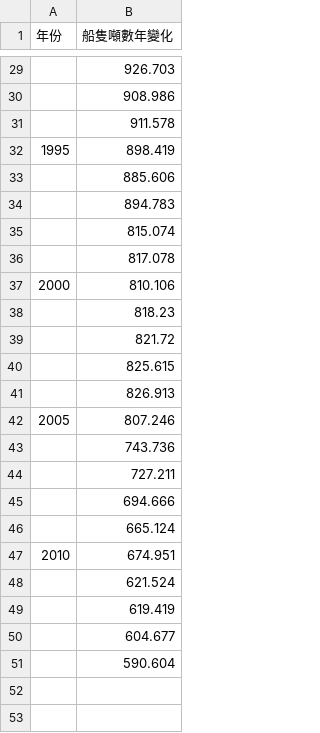
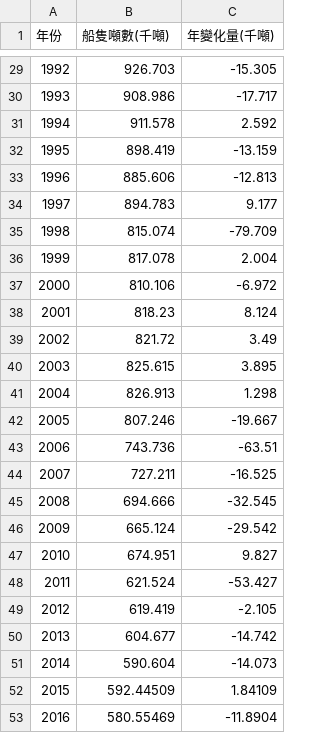
Before and after one commit to TaiBON/biodiv_indicators, a CSV file: data/processed/漁船年別噸數.csv, drawn as a sheet; only a part is shown, gaps mark what is left out; the diff covers the shown part only; the diff names each change by its address in the sheet, - before the commit and + after, or states it on an @@ line.

```diff
--- a/data/processed/漁船年別噸數.csv
+++ b/data/processed/漁船年別噸數.csv
+column C (年變化量(千噸)), rows 29-51: -15.305 | -17.717 | 2.592 | -13.159 | -12.813 | 9.177 | -79.709 | 2.004 | -6.972 | 8.124 | 3.49 | 3.895 | 1.298 | -19.667 | -63.51 | -16.525 | -32.545 | -29.542 | 9.827 | -53.427 | -2.105 | -14.742 | -14.073
-B1: 船隻噸數年變化
+B1: 船隻噸數(千噸)
-A29 (年份): (empty)
+A29 (年份): 1992
-A30 (年份): (empty)
+A30 (年份): 1993
-A31 (年份): (empty)
+A31 (年份): 1994
-A33 (年份): (empty)
+A33 (年份): 1996
-A34 (年份): (empty)
+A34 (年份): 1997
-A35 (年份): (empty)
+A35 (年份): 1998
-A36 (年份): (empty)
+A36 (年份): 1999
-A38 (年份): (empty)
+A38 (年份): 2001
-A39 (年份): (empty)
+A39 (年份): 2002
-A40 (年份): (empty)
+A40 (年份): 2003
-A41 (年份): (empty)
+A41 (年份): 2004
-A43 (年份): (empty)
+A43 (年份): 2006
-A44 (年份): (empty)
+A44 (年份): 2007
-A45 (年份): (empty)
+A45 (年份): 2008
-A46 (年份): (empty)
+A46 (年份): 2009
-A48 (年份): (empty)
+A48 (年份): 2011
-A49 (年份): (empty)
+A49 (年份): 2012
-A50 (年份): (empty)
+A50 (年份): 2013
-A51 (年份): (empty)
+A51 (年份): 2014
+row 52: 2015 | 592.44509 | 1.84109
+row 53: 2016 | 580.55469 | -11.8904
```
Also changed, not shown: 21 edited cells elsewhere in this file.
